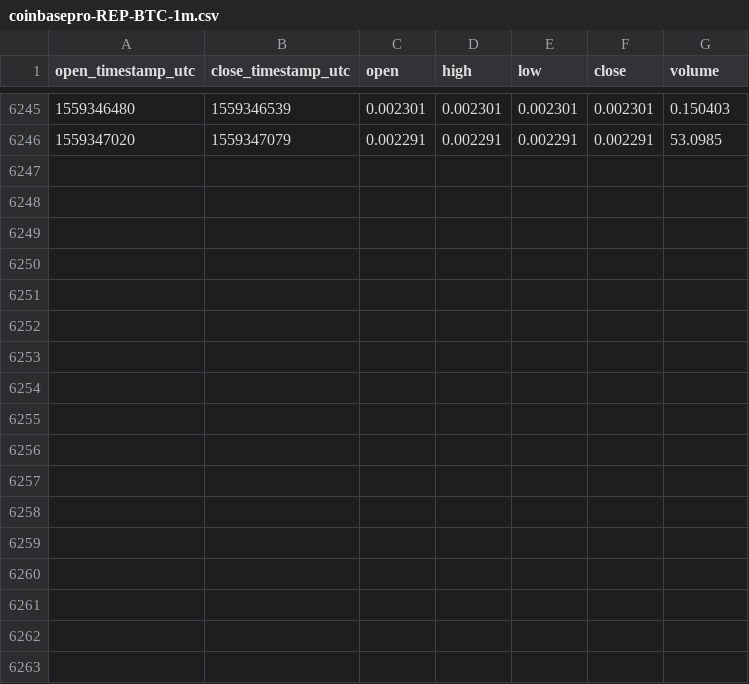
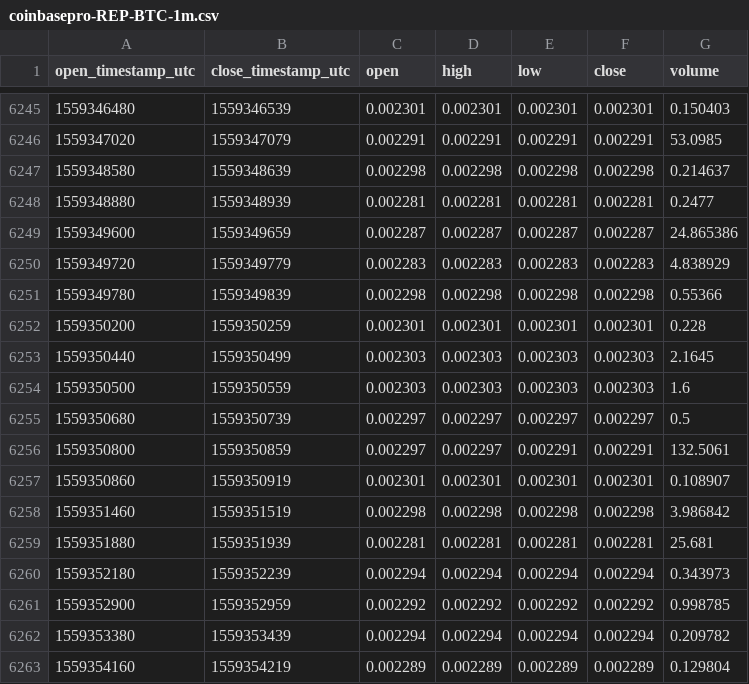
Before and after one commit to cryptobigbro/coinbasepro-REP-BTC, a CSV file: coinbasepro-REP-BTC-1m.csv, drawn as a sheet; only a part is shown, gaps mark what is left out; the diff names each change by its address in the sheet, - before the commit and + after, or states it on an @@ line.

Commit message:
Update OHLCV data.

```diff
--- a/coinbasepro-REP-BTC-1m.csv
+++ b/coinbasepro-REP-BTC-1m.csv
+row 6247: 1559348580 | 1559348639 | 0.002298 | 0.002298 | 0.002298 | 0.002298 | 0.214637
+row 6248: 1559348880 | 1559348939 | 0.002281 | 0.002281 | 0.002281 | 0.002281 | 0.2477
+row 6249: 1559349600 | 1559349659 | 0.002287 | 0.002287 | 0.002287 | 0.002287 | 24.865386
+row 6250: 1559349720 | 1559349779 | 0.002283 | 0.002283 | 0.002283 | 0.002283 | 4.838929
+row 6251: 1559349780 | 1559349839 | 0.002298 | 0.002298 | 0.002298 | 0.002298 | 0.55366
+row 6252: 1559350200 | 1559350259 | 0.002301 | 0.002301 | 0.002301 | 0.002301 | 0.228
+row 6253: 1559350440 | 1559350499 | 0.002303 | 0.002303 | 0.002303 | 0.002303 | 2.1645
+row 6254: 1559350500 | 1559350559 | 0.002303 | 0.002303 | 0.002303 | 0.002303 | 1.6
+row 6255: 1559350680 | 1559350739 | 0.002297 | 0.002297 | 0.002297 | 0.002297 | 0.5
+row 6256: 1559350800 | 1559350859 | 0.002297 | 0.002297 | 0.002291 | 0.002291 | 132.5061
+row 6257: 1559350860 | 1559350919 | 0.002301 | 0.002301 | 0.002301 | 0.002301 | 0.108907
+row 6258: 1559351460 | 1559351519 | 0.002298 | 0.002298 | 0.002298 | 0.002298 | 3.986842
+row 6259: 1559351880 | 1559351939 | 0.002281 | 0.002281 | 0.002281 | 0.002281 | 25.681
+row 6260: 1559352180 | 1559352239 | 0.002294 | 0.002294 | 0.002294 | 0.002294 | 0.343973
+row 6261: 1559352900 | 1559352959 | 0.002292 | 0.002292 | 0.002292 | 0.002292 | 0.998785
+row 6262: 1559353380 | 1559353439 | 0.002294 | 0.002294 | 0.002294 | 0.002294 | 0.209782
+row 6263: 1559354160 | 1559354219 | 0.002289 | 0.002289 | 0.002289 | 0.002289 | 0.129804
```
Also changed, not shown: coinbasepro-REP-BTC-1h.csv.
